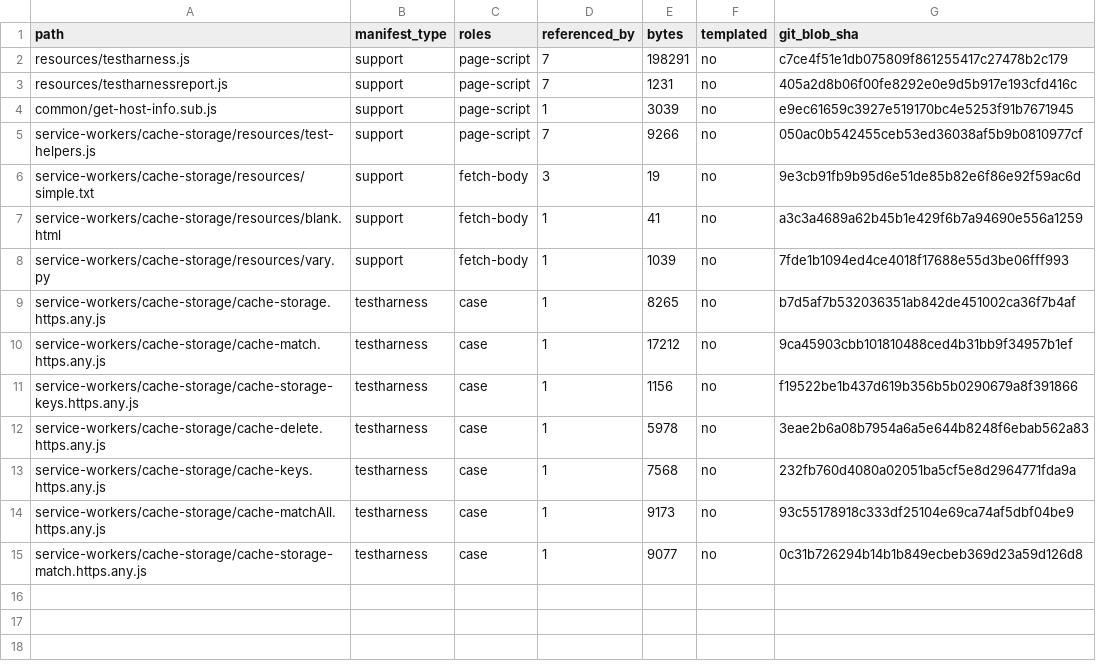
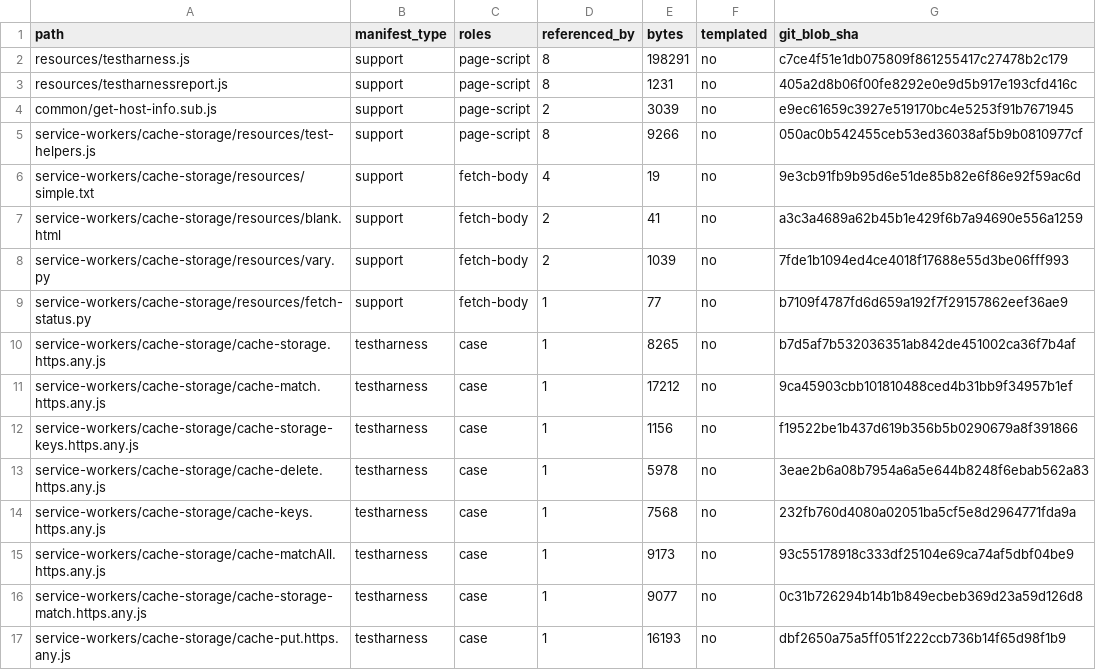
Before and after one commit to leizongmin/ZeroWeb, a TSV file: docs/goal/storage-cache-api/evidence/2026-08-22-cache-storage-window-assets.tsv, drawn as a sheet.

Commit message:
Expand cache-put WPT coverage

```diff
--- a/docs/goal/storage-cache-api/evidence/2026-08-22-cache-storage-window-assets.tsv
+++ b/docs/goal/storage-cache-api/evidence/2026-08-22-cache-storage-window-assets.tsv
@@ -1,9 +1,10 @@
 path	manifest_type	roles	referenced_by	bytes	templated	git_blob_sha
-resources/testharness.js	support	page-script	7	198291	no	c7ce4f51e1db075809f861255417c27478b2c179
-resources/testharnessreport.js	support	page-script	7	1231	no	405a2d8b06f00fe8292e0e9d5b917e193cfd416c
-common/get-host-info.sub.js	support	page-script	1	3039	no	e9ec61659c3927e519170bc4e5253f91b7671945
-service-workers/cache-storage/resources/test-helpers.js	support	page-script	7	9266	no	050ac0b542455ceb53ed36038af5b9b0810977cf
-service-workers/cache-storage/resources/simple.txt	support	fetch-body	3	19	no	9e3cb91fb9b95d6e51de85b82e6f86e92f59ac6d
-service-workers/cache-storage/resources/blank.html	support	fetch-body	1	41	no	a3c3a4689a62b45b1e429f6b7a94690e556a1259
-service-workers/cache-storage/resources/vary.py	support	fetch-body	1	1039	no	7fde1b1094ed4ce4018f17688e55d3be06fff993
+resources/testharness.js	support	page-script	8	198291	no	c7ce4f51e1db075809f861255417c27478b2c179
+resources/testharnessreport.js	support	page-script	8	1231	no	405a2d8b06f00fe8292e0e9d5b917e193cfd416c
+common/get-host-info.sub.js	support	page-script	2	3039	no	e9ec61659c3927e519170bc4e5253f91b7671945
+service-workers/cache-storage/resources/test-helpers.js	support	page-script	8	9266	no	050ac0b542455ceb53ed36038af5b9b0810977cf
+service-workers/cache-storage/resources/simple.txt	support	fetch-body	4	19	no	9e3cb91fb9b95d6e51de85b82e6f86e92f59ac6d
+service-workers/cache-storage/resources/blank.html	support	fetch-body	2	41	no	a3c3a4689a62b45b1e429f6b7a94690e556a1259
+service-workers/cache-storage/resources/vary.py	support	fetch-body	2	1039	no	7fde1b1094ed4ce4018f17688e55d3be06fff993
+service-workers/cache-storage/resources/fetch-status.py	support	fetch-body	1	77	no	b7109f4787fd6d659a192f7f29157862eef36ae9
 service-workers/cache-storage/cache-storage.https.any.js	testharness	case	1	8265	no	b7d5af7b532036351ab842de451002ca36f7b4af
@@ -15 +16,2 @@ service-workers/cache-storage/cache-matchAll.https.any.js	testharness	case	1	917
 service-workers/cache-storage/cache-storage-match.https.any.js	testharness	case	1	9077	no	0c31b726294b14b1b849ecbeb369d23a59d126d8
+service-workers/cache-storage/cache-put.https.any.js	testharness	case	1	16193	no	dbf2650a75a5ff051f222ccb736b14f65d98f1b9
```
Also changed, not shown: 15 other files.
